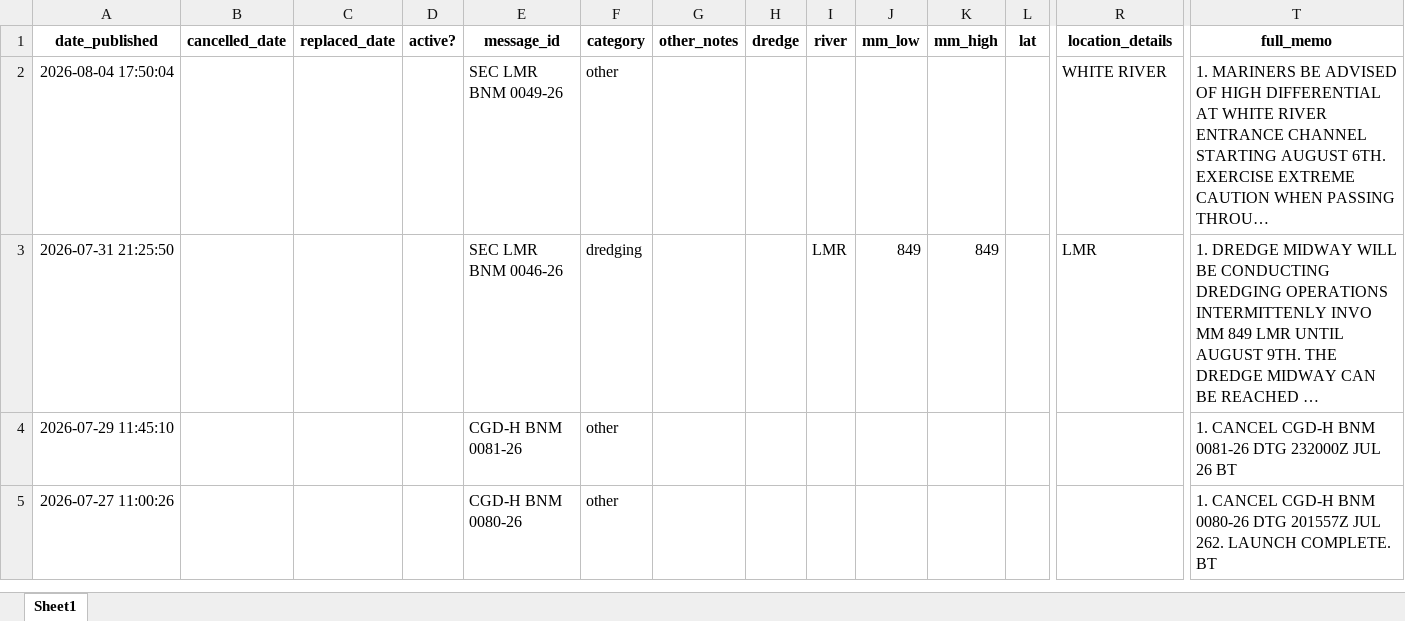
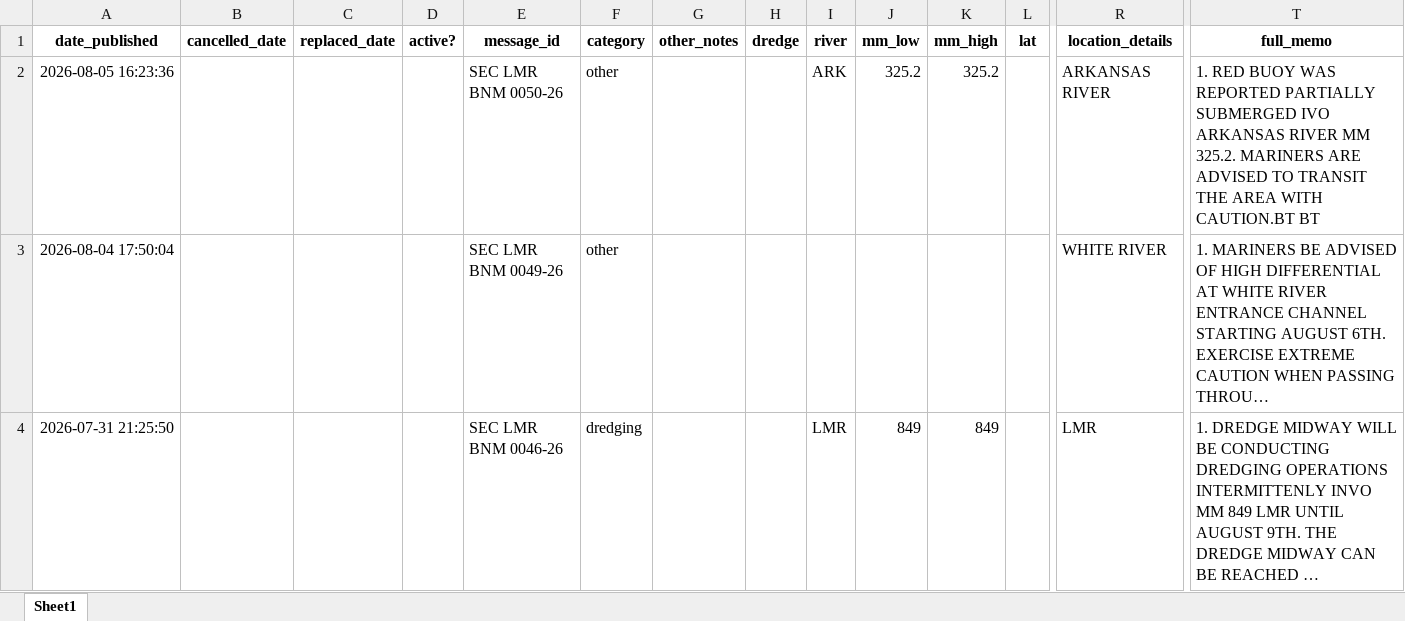
Before and after one commit to mollya610/BargeTransportDashboard, an Excel workbook: notices_2026.xlsx, sheet Sheet1, drawn as a sheet; only a part is shown, gaps mark what is left out; the shorter side is filled out with more unchanged rows; long unchanged cells end in …; values as stored, in another font and other column widths than the file's, no borders; rows hold the shown columns only; the diff names each change by its address in the sheet, - before the commit and + after, or states it on an @@ line.

```diff
--- a/notices_2026.xlsx (sheet Sheet1)
+++ b/notices_2026.xlsx (sheet Sheet1)
+row 2: 2026-08-05 16:23:36 |  |  |  | SEC LMR BNM 0050-26 | other |  |  | ARK | 325.2 | 325.2 |  | ARKANSAS RIVER | 1. RED BUOY WAS REPORTED PARTIALLY SUBMERGED IVO ARKANSAS RIVER MM 325.2. MARINERS ARE ADVISED TO TRANSIT THE AREA WITH CAUTION.BT BT
```
Also changed, not shown: 18 other files.
